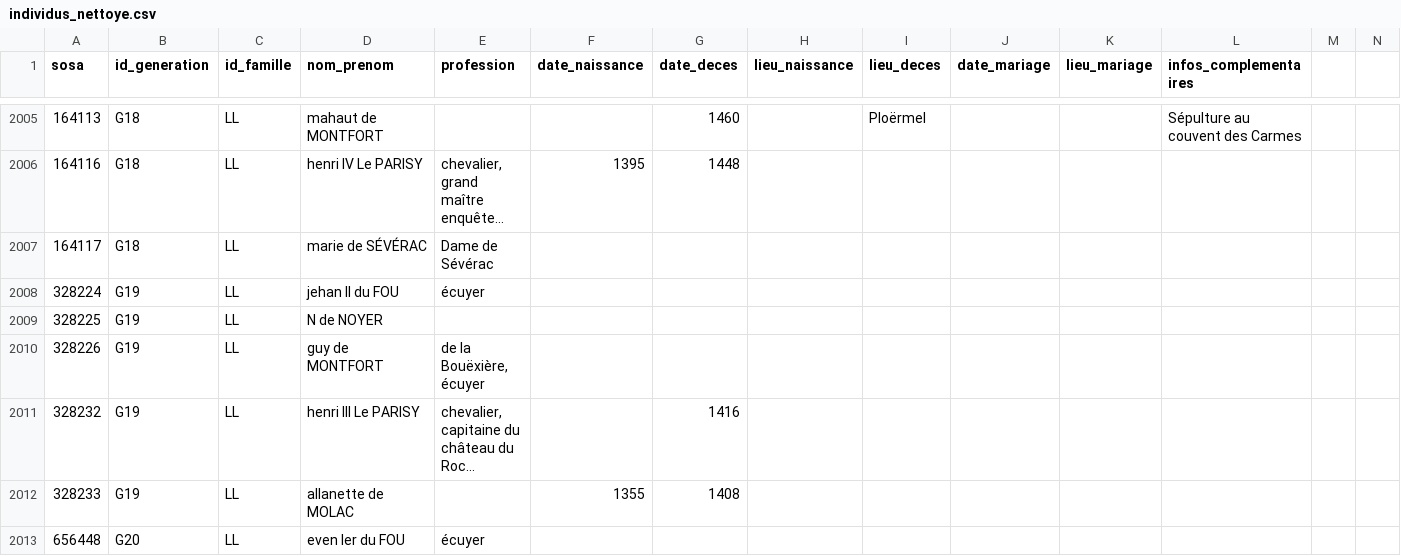
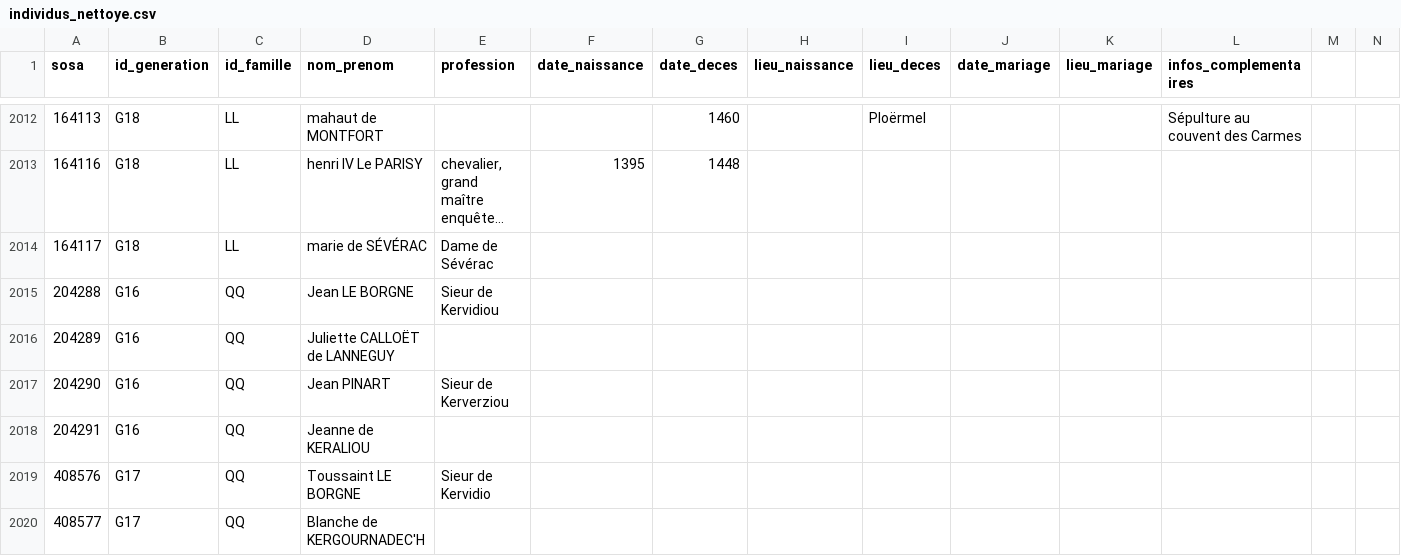
Before and after one commit to katseblodo/Aieux_mes_racines, a CSV file: individus_nettoye.csv, drawn as a sheet; only a part is shown, gaps mark what is left out; the shorter side is filled out with more unchanged rows; long unchanged cells end in …; rows hold the shown columns only; the diff covers the shown part only; the diff names each change by its address in the sheet, - before the commit and + after, or states it on an @@ line.

```diff
--- a/individus_nettoye.csv
+++ b/individus_nettoye.csv
+row 2015: 204288 | G16 | QQ | Jean LE BORGNE | Sieur de Kervidiou
+row 2016: 204289 | G16 | QQ | Juliette CALLOËT de LANNEGUY
+row 2017: 204290 | G16 | QQ | Jean PINART | Sieur de Kerverziou
+row 2018: 204291 | G16 | QQ | Jeanne de KERALIOU
+row 2019: 408576 | G17 | QQ | Toussaint LE BORGNE | Sieur de Kervidio
+row 2020: 408577 | G17 | QQ | Blanche de KERGOURNADEC'H
```
Also changed, not shown: 15 added rows and 5 edited cells elsewhere in this file.
